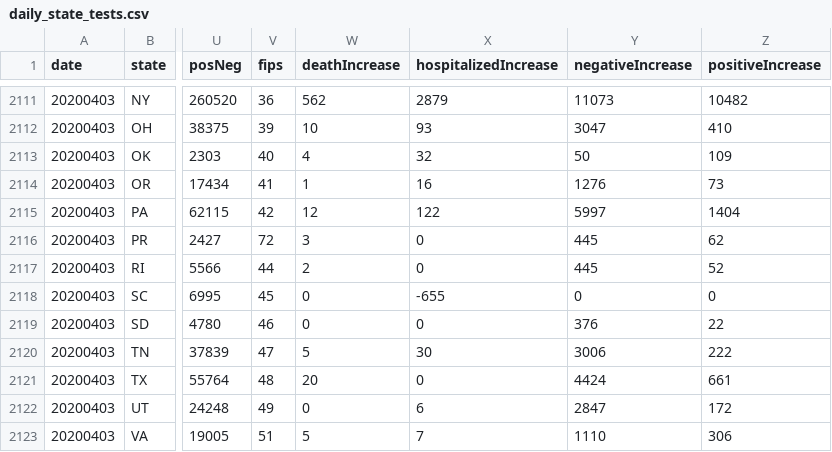
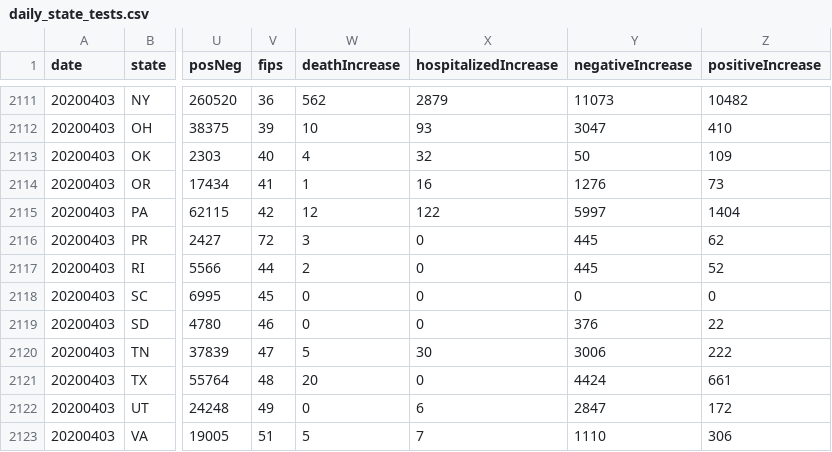
Before and after one commit to quantummind/caltech_covid_19_modeling, a CSV file: data/us/covid/daily_state_tests.csv, drawn as a sheet; only a part is shown, gaps mark what is left out; the diff covers the shown part only; the diff names each change by its address in the sheet, - before the commit and + after, or states it on an @@ line.

```diff
--- a/data/us/covid/daily_state_tests.csv
+++ b/data/us/covid/daily_state_tests.csv
-X2118 (hospitalizedIncrease): -655
+X2118 (hospitalizedIncrease): 0
```
Also changed, not shown: 38 edited cells elsewhere in this file, data/international/italy/covid/dpc-covid19-ita-regioni.csv, 5 other files.
